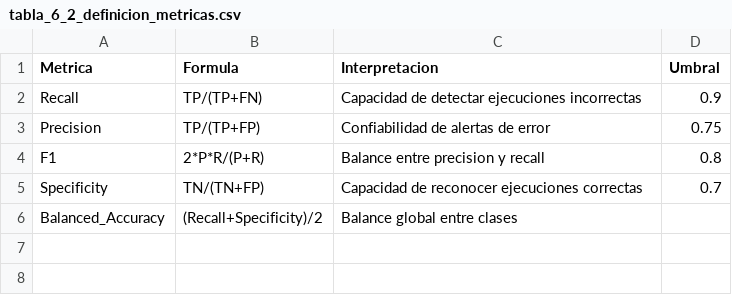
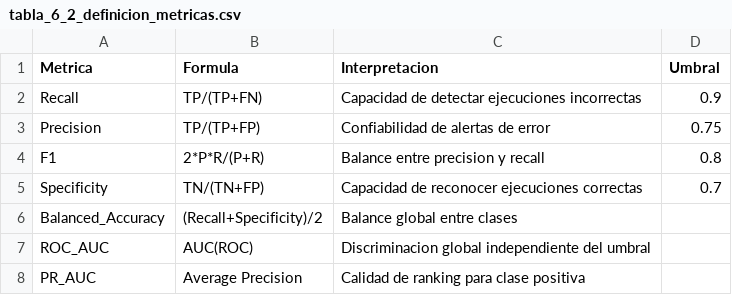
Before and after one commit to MarcoEli94/modelo_rehabilitacion, a CSV file: resultados_capitulo_6/reporte_capitulo_6/tablas/tabla_6_2_definicion_metricas.csv, drawn as a sheet.

```diff
--- a/resultados_capitulo_6/reporte_capitulo_6/tablas/tabla_6_2_definicion_metricas.csv
+++ b/resultados_capitulo_6/reporte_capitulo_6/tablas/tabla_6_2_definicion_metricas.csv
@@ -6 +6,3 @@ Specificity,TN/(TN+FP),Capacidad de reconocer ejecuciones correctas,0.7
 Balanced_Accuracy,(Recall+Specificity)/2,Balance global entre clases,
+ROC_AUC,AUC(ROC),Discriminacion global independiente del umbral,
+PR_AUC,Average Precision,Calidad de ranking para clase positiva,
```
Also changed, not shown: resultados_capitulo_6/metricas_comparativas.csv, resultados_capitulo_6/reporte_capitulo_6/tablas/tabla_6_10_amenazas_validez.csv, 42 other files.
